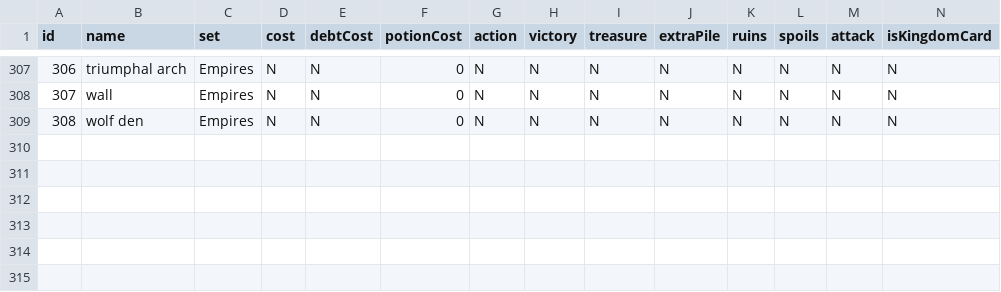
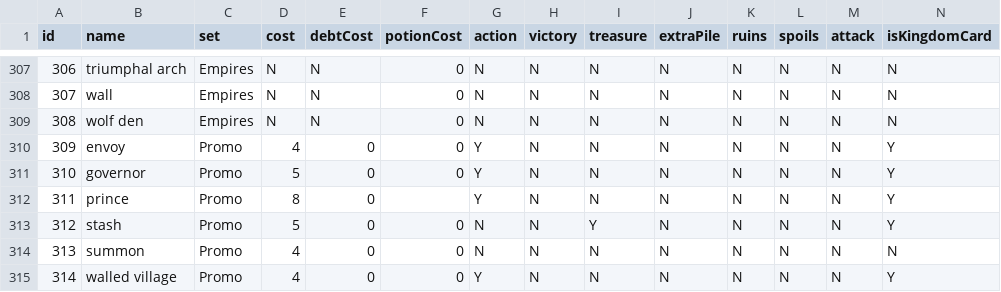
Before and after one commit to drransom/Dominionator, a CSV file: dominion_cards.csv, drawn as a sheet; only a part is shown, gaps mark what is left out; rows hold the shown columns only; the diff names each change by its address in the sheet, - before the commit and + after, or states it on an @@ line.

Commit message:
add promo cards

```diff
--- a/dominion_cards.csv
+++ b/dominion_cards.csv
+row 310: 309 | envoy | Promo | 4 | 0 | 0 | Y | N | N | N | N | N | N | Y
+row 311: 310 | governor | Promo | 5 | 0 | 0 | Y | N | N | N | N | N | N | Y
+row 312: 311 | prince | Promo | 8 | 0 |  | Y | N | N | N | N | N | N | Y
+row 313: 312 | stash | Promo | 5 | 0 | 0 | N | N | Y | N | N | N | N | Y
+row 314: 313 | summon | Promo | 4 | 0 | 0 | N | N | N | N | N | N | N | N
+row 315: 314 | walled village | Promo | 4 | 0 | 0 | Y | N | N | N | N | N | N | Y
```
